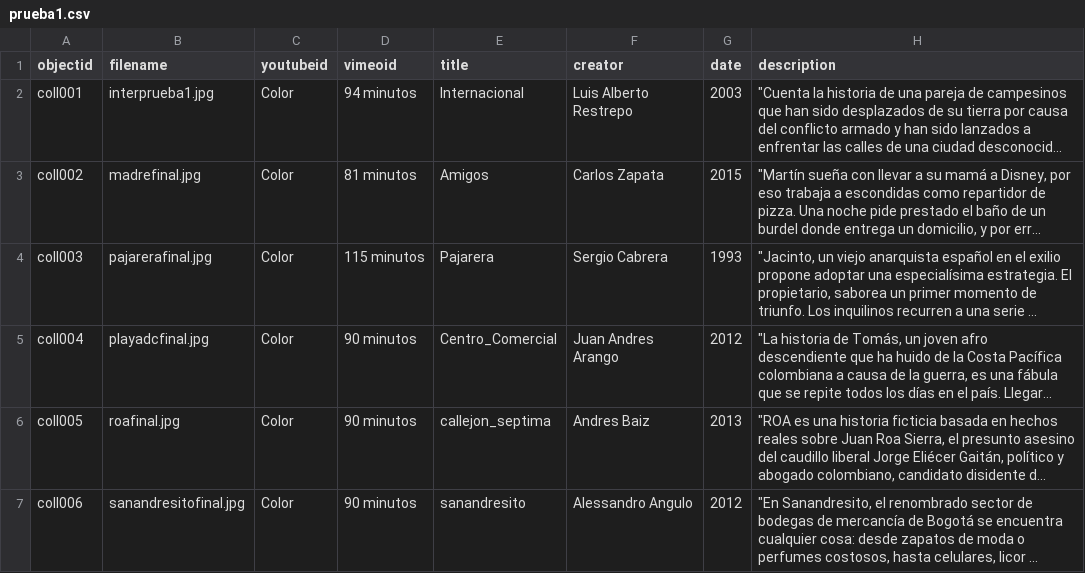
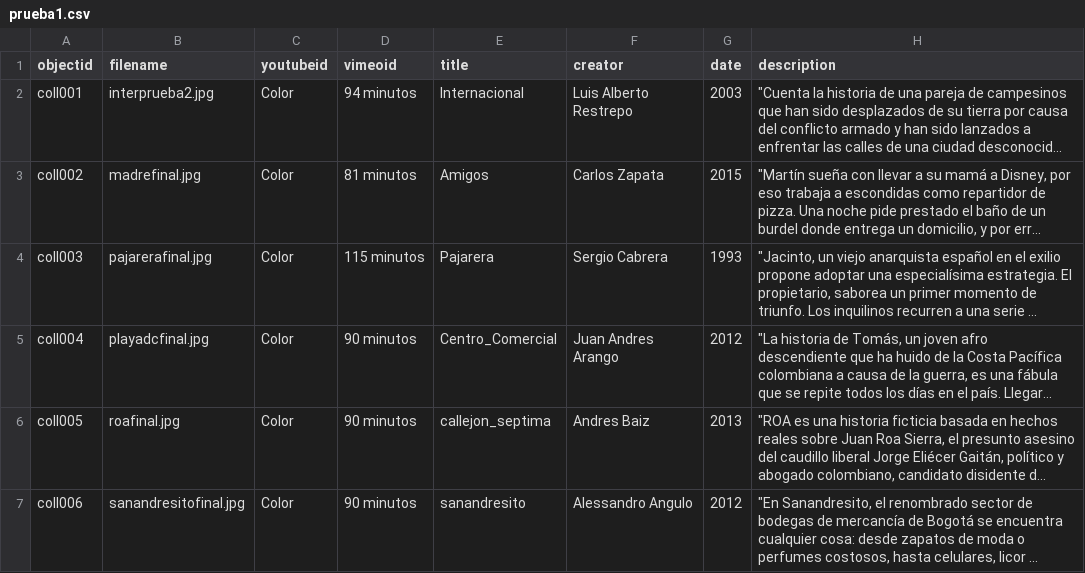
Before and after one commit to motxanoak/motxanoak.github.io, a CSV file: _data/prueba1.csv, drawn as a sheet; only a part is shown; long unchanged cells end in …; the diff names each change by its address in the sheet, - before the commit and + after, or states it on an @@ line.

Commit message:
Update prueba1.csv

```diff
--- a/_data/prueba1.csv
+++ b/_data/prueba1.csv
-B2 (filename): interprueba1.jpg
+B2 (filename): interprueba2.jpg
```
